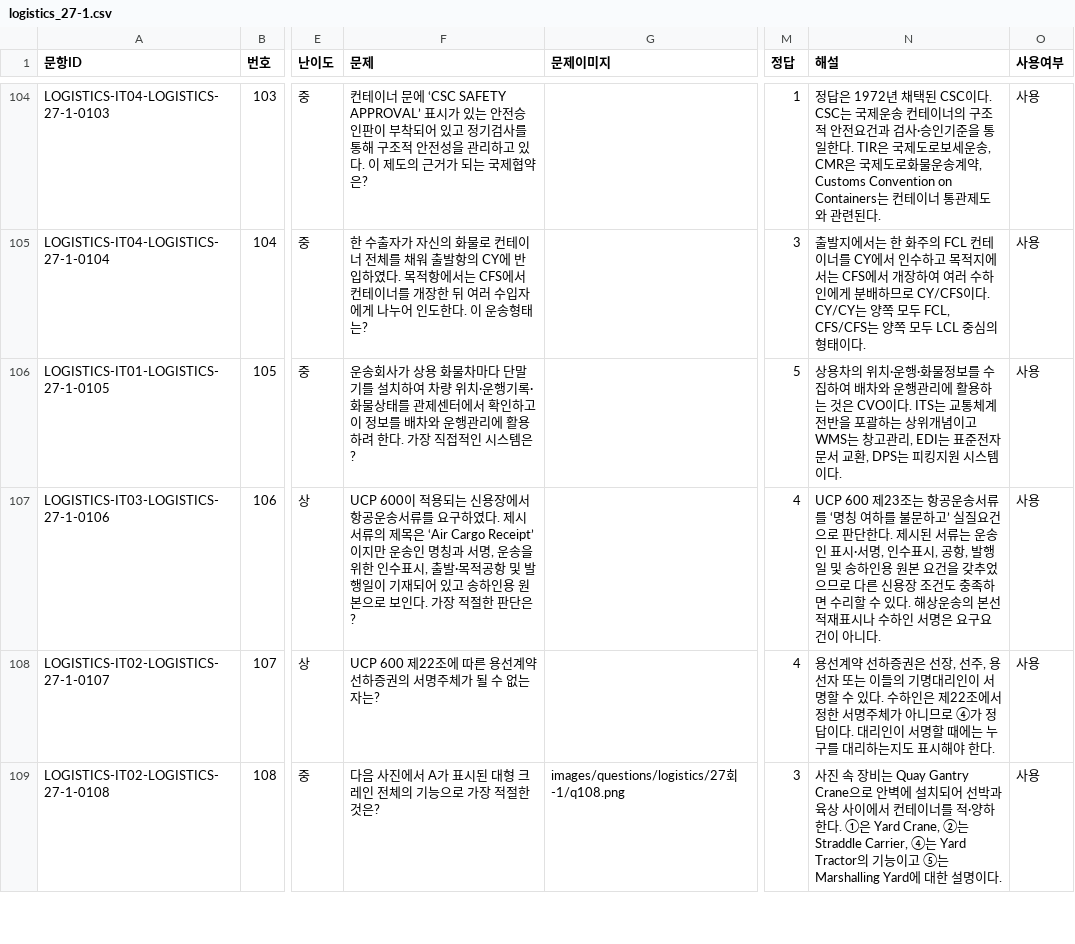
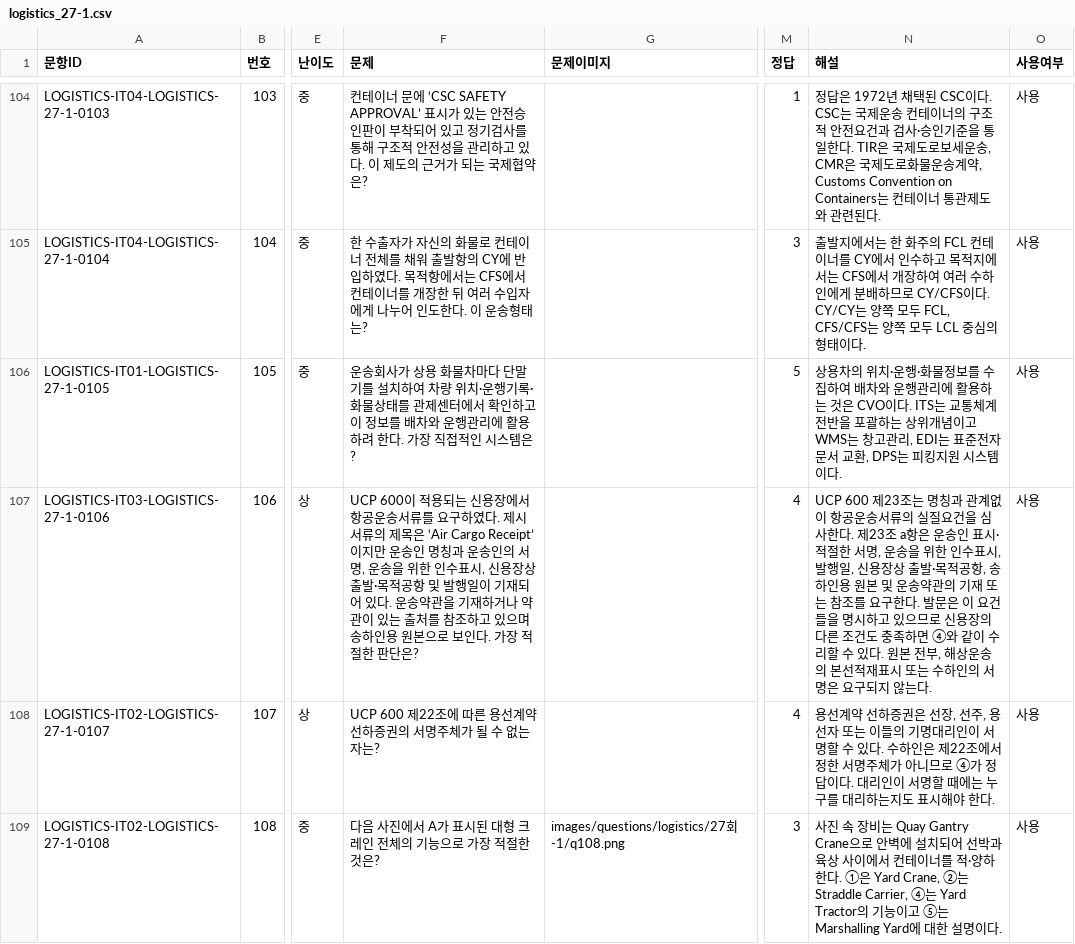
Before and after one commit to noh73010/education-webapp, a CSV file: generated/logistics/logistics_27-1.csv, drawn as a sheet; only a part is shown, gaps mark what is left out; the diff names each change by its address in the sheet, - before the commit and + after, or states it on an @@ line.

```diff
--- a/generated/logistics/logistics_27-1.csv
+++ b/generated/logistics/logistics_27-1.csv
-F107 (문제): …명칭과 서명, 운송을 위한 인수표시, 출발·목적공항 및 발행일이 기재되어 있고 송하인…
+F107 (문제): …명칭과 운송인의 서명, 운송을 위한 인수표시, 신용장상 출발·목적공항 및 발행일이 기재되어 있다. 운송약관을 기재하거나 약관이 있는 출처를 참조하고 있으며 송하인…
-N107 (해설): …23조는 항공운송서류를 ‘명칭 여하를 불문하고’ 실질요건으로 판단한다. 제시된 서류는 운송인 표시·서명, 인수표시, 공항, 발행일 및 송하인용 원본 요건을 갖추었으므로 다른 신용장 조건도 충족하면 수리할 수 있다. 해상운송의 본선적재표시나 수하인 서명은 요구요건이 아니다.
+N107 (해설): …23조는 명칭과 관계없이 항공운송서류의 실질요건을 심사한다. 제23조 a항은 운송인 표시·적절한 서명, 운송을 위한 인수표시, 발행일, 신용장상 출발·목적공항, 송하인용 원본 및 운송약관의 기재 또는 참조를 요구한다. 발문은 이 요건들을 명시하고 있으므로 신용장의 다른 조건도 충족하면 ④와 같이 수리할 수 있다. 원본 전부, 해상운송의 본선적재표시 또는 수하인의 서명은 요구되지 않는다.
```
Also changed, not shown: generated/logistics/logistics_26-1.csv, generated/logistics/logistics_28-1.csv, 1 other file.
